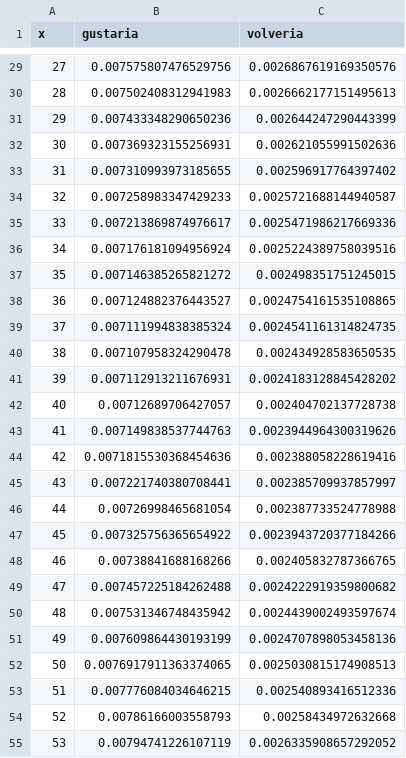
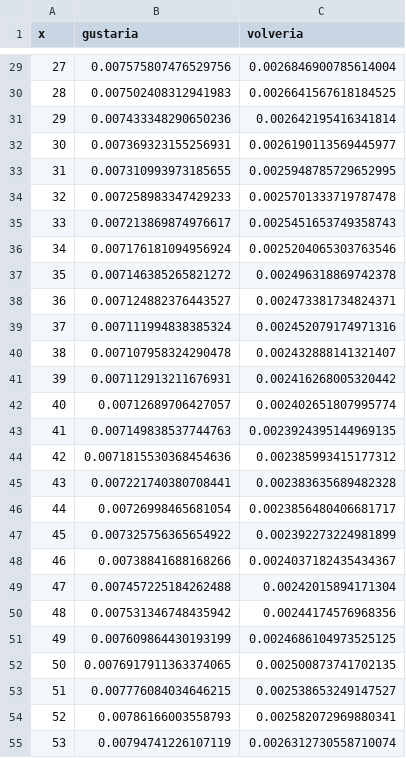
Before and after one commit to juancuiule/profano-flat, a CSV file: curva-hijes.csv, drawn as a sheet; only a part is shown, gaps mark what is left out; the diff covers the shown part only.

```diff
--- a/curva-hijes.csv
+++ b/curva-hijes.csv
@@ -29,27 +29,27 @@ x,gustaria,volveria
-27,0.007575807476529756,0.0026867619169350576
-28,0.007502408312941983,0.0026662177151495613
-29,0.007433348290650236,0.002644247290443399
-30,0.007369323155256931,0.002621055991502636
-31,0.007310993973185655,0.002596917764397402
-32,0.007258983347429233,0.0025721688144940587
-33,0.007213869874976617,0.0025471986217669336
-34,0.007176181094956924,0.0025224389758039516
-35,0.007146385265821272,0.002498351751245015
-36,0.007124882376443527,0.0024754161535108865
-37,0.007111994838385324,0.0024541161314824735
-38,0.007107958324290478,0.002434928583650535
-39,0.007112913211676931,0.0024183128845428202
-40,0.00712689706427057,0.002404702137728738
-41,0.007149838537744763,0.0023944964300319626
-42,0.0071815530368454636,0.002388058228619416
-43,0.007221740380708441,0.002385709937857997
-44,0.00726998465681054,0.002387733524778988
-45,0.007325756365654922,0.0023943720377184266
-46,0.00738841688168266,0.002405832787366765
-47,0.007457225184262488,0.0024222919359800682
-48,0.007531346748435942,0.0024439002493597674
-49,0.007609864430193199,0.0024707898053458136
-50,0.0076917911363374065,0.0025030815174908513
-51,0.007776084034646215,0.002540893416512336
-52,0.00786166003558793,0.00258434972632668
-53,0.00794741226107119,0.0026335908657292052
+27,0.007575807476529756,0.0026846900785614004
+28,0.007502408312941983,0.0026641567618184525
+29,0.007433348290650236,0.002642195416341814
+30,0.007369323155256931,0.0026190113569445977
+31,0.007310993973185655,0.0025948785729652995
+32,0.007258983347429233,0.0025701333719787478
+33,0.007213869874976617,0.0025451653749358743
+34,0.007176181094956924,0.0025204065303763546
+35,0.007146385265821272,0.002496318869742378
+36,0.007124882376443527,0.002473381734824371
+37,0.007111994838385324,0.002452079174971316
+38,0.007107958324290478,0.002432888141321407
+39,0.007112913211676931,0.002416268005320442
+40,0.00712689706427057,0.002402651807995774
+41,0.007149838537744763,0.0023924395144969135
+42,0.0071815530368454636,0.002385993415177312
+43,0.007221740380708441,0.002383635689482328
+44,0.00726998465681054,0.0023856480406681717
+45,0.007325756365654922,0.002392273224981899
+46,0.00738841688168266,0.0024037182435434367
+47,0.007457225184262488,0.00242015894171304
+48,0.007531346748435942,0.00244174576968356
+49,0.007609864430193199,0.0024686104973525125
+50,0.0076917911363374065,0.002500873741702135
+51,0.007776084034646215,0.002538653249147527
+52,0.00786166003558793,0.002582072969880341
+53,0.00794741226107119,0.0026312730558710074
```
Also changed, not shown: 74 edited cells elsewhere in this file, curva-genero.csv, profano.csv, 5 other files.
